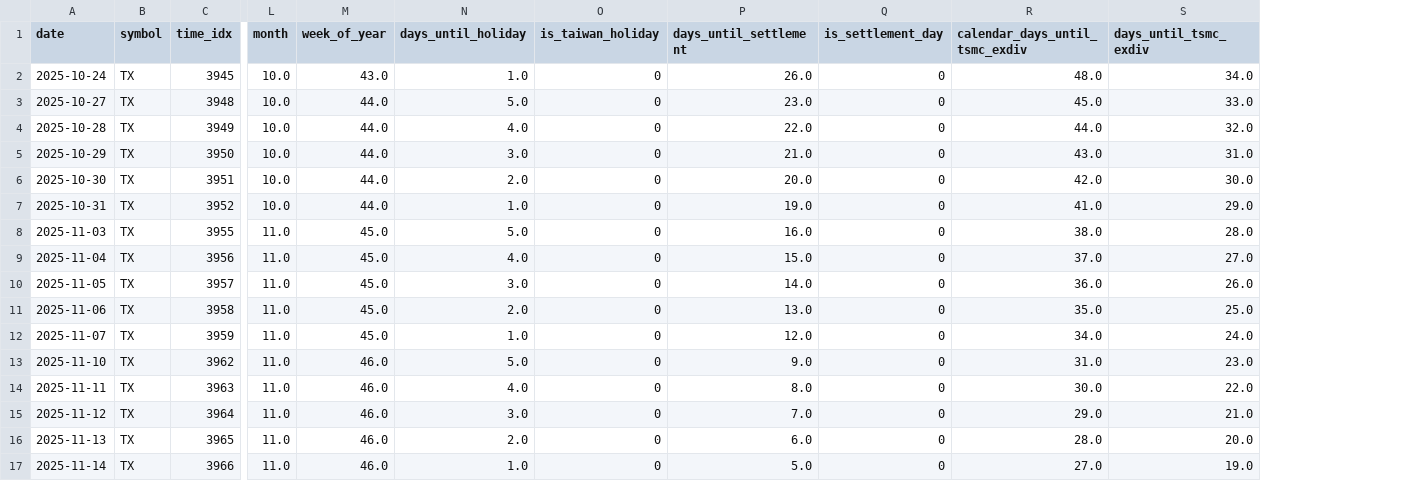
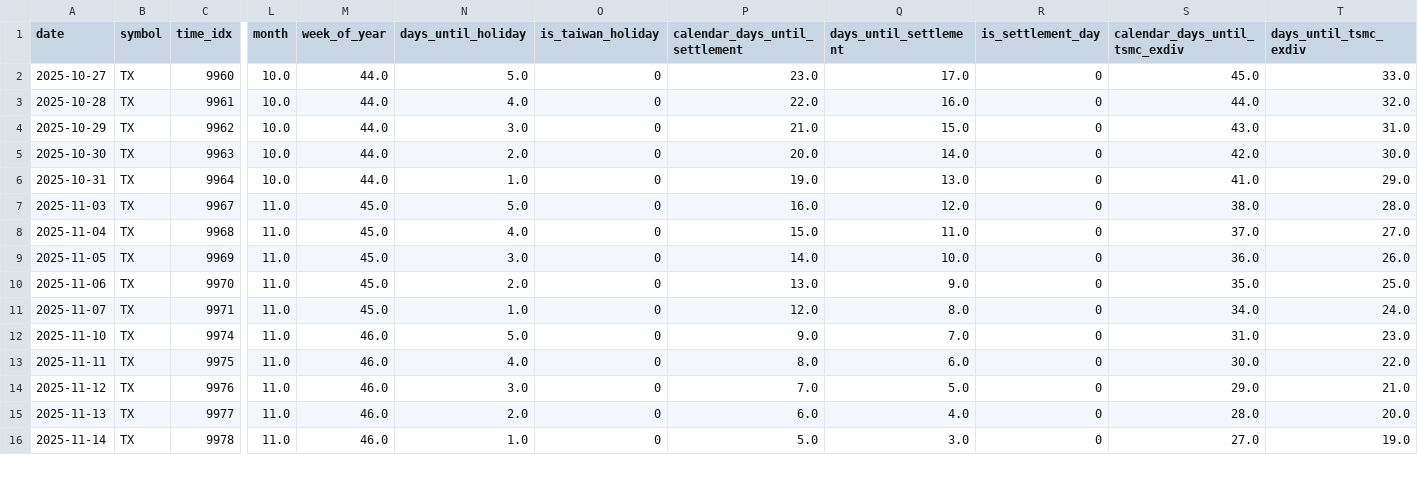
Before and after one commit to MarkJiang-maji/TFT-stock, a CSV file: Code/TFT Model/outputs/tx_future_known_h30.csv, drawn as a sheet; only a part is shown, gaps mark what is left out; removed rows and columns are numbered as before the commit, all else as after; rows hold the shown columns only; the diff covers the shown part only; the diff names each change by its address in the sheet, - before the commit and + after, or states it on an @@ line.

Commit message:
update data

```diff
--- a/Code/TFT Model/outputs/tx_future_known_h30.csv
+++ b/Code/TFT Model/outputs/tx_future_known_h30.csv
+column P (calendar_days_until_settlement), rows 2-16: 23.0 | 22.0 | 21.0 | 20.0 | 19.0 | 16.0 | 15.0 | 14.0 | 13.0 | 12.0 | 9.0 | 8.0 | 7.0 | 6.0 | 5.0
-row 2: 2025-10-24 | TX | 3945 | 10.0 | 43.0 | 1.0 | 0 | 26.0 | 0 | 48.0 | 34.0
-C2 (time_idx): 3948
+C2 (time_idx): 9960
-Q2 (days_until_settlement): 23.0
+Q2 (days_until_settlement): 17.0
-C3 (time_idx): 3949
+C3 (time_idx): 9961
-Q3 (days_until_settlement): 22.0
+Q3 (days_until_settlement): 16.0
-C4 (time_idx): 3950
+C4 (time_idx): 9962
-Q4 (days_until_settlement): 21.0
+Q4 (days_until_settlement): 15.0
-C5 (time_idx): 3951
+C5 (time_idx): 9963
-Q5 (days_until_settlement): 20.0
+Q5 (days_until_settlement): 14.0
-C6 (time_idx): 3952
+C6 (time_idx): 9964
-Q6 (days_until_settlement): 19.0
+Q6 (days_until_settlement): 13.0
-C7 (time_idx): 3955
+C7 (time_idx): 9967
-Q7 (days_until_settlement): 16.0
+Q7 (days_until_settlement): 12.0
-C8 (time_idx): 3956
+C8 (time_idx): 9968
-Q8 (days_until_settlement): 15.0
+Q8 (days_until_settlement): 11.0
-C9 (time_idx): 3957
+C9 (time_idx): 9969
-Q9 (days_until_settlement): 14.0
+Q9 (days_until_settlement): 10.0
-C10 (time_idx): 3958
+C10 (time_idx): 9970
-Q10 (days_until_settlement): 13.0
+Q10 (days_until_settlement): 9.0
-C11 (time_idx): 3959
+C11 (time_idx): 9971
-Q11 (days_until_settlement): 12.0
+Q11 (days_until_settlement): 8.0
-C12 (time_idx): 3962
+C12 (time_idx): 9974
-Q12 (days_until_settlement): 9.0
+Q12 (days_until_settlement): 7.0
-C13 (time_idx): 3963
+C13 (time_idx): 9975
-Q13 (days_until_settlement): 8.0
+Q13 (days_until_settlement): 6.0
-C14 (time_idx): 3964
+C14 (time_idx): 9976
-Q14 (days_until_settlement): 7.0
+Q14 (days_until_settlement): 5.0
-C15 (time_idx): 3965
+C15 (time_idx): 9977
-Q15 (days_until_settlement): 6.0
+Q15 (days_until_settlement): 4.0
-C16 (time_idx): 3966
+C16 (time_idx): 9978
-Q16 (days_until_settlement): 5.0
+Q16 (days_until_settlement): 3.0
```
Also changed, not shown: 1 added row and 25 edited cells elsewhere in this file, Code/TFT Model/outputs/tx_feature_preview.csv, 6 other files.
